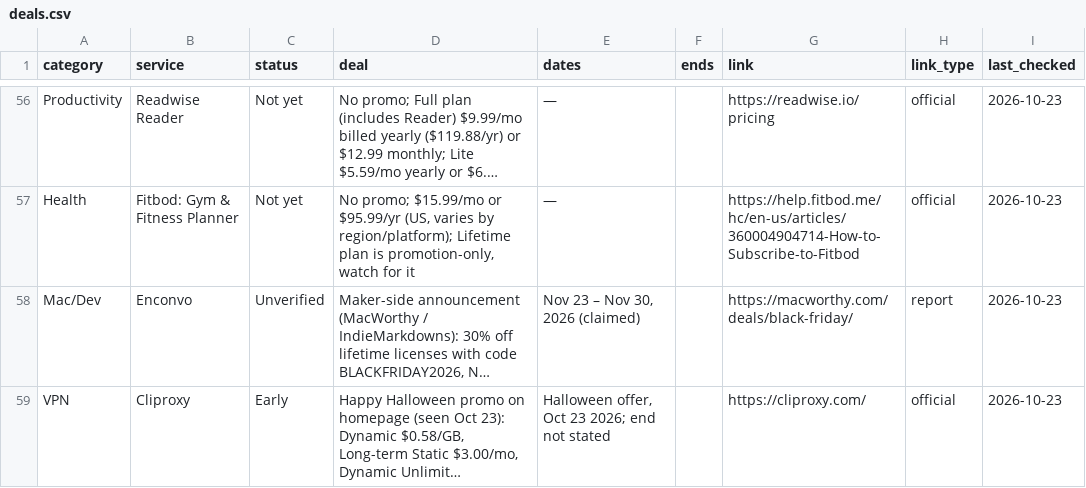
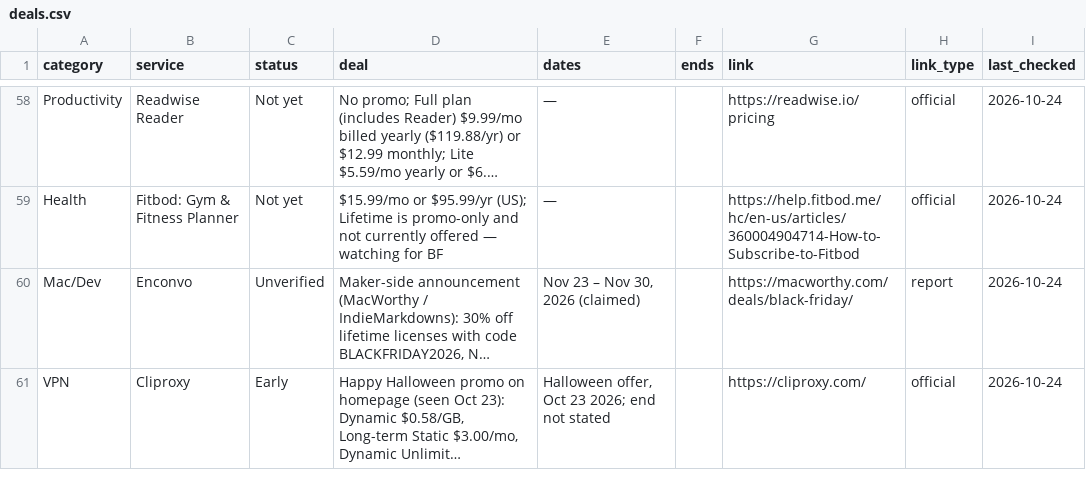
Before and after one commit to thoughtcook/verified-black-friday, a CSV file: data/deals.csv, drawn as a sheet; only a part is shown, gaps mark what is left out; long unchanged cells end in …; addresses are those after the commit; the diff covers the shown part only; the diff names each change by its address in the sheet, - before the commit and + after, or states it on an @@ line.

Commit message:
Oct 24 quick check: add Dreamina + Skylum Luminar LIVE; NordVPN end date
- NEW Live: Dreamina CapCut AI US Basic $0.29 first month (ends Oct 30)
- NEW Live: Skylum Luminar BF up to 77% off perpetual licenses
- NordVPN official window Oct 21–Dec 9 2026 (prices unchanged)
- Rechecked priority VPN/VPS/AI/Mac watchlist; no price regressions

```diff
--- a/data/deals.csv
+++ b/data/deals.csv
-I58:I61 (last_checked): 2026-10-23
+I58:I61 (last_checked): 2026-10-24
-D59 (deal): No promo; $15.99/mo or $95.99/yr (US, varies by region/platform); Lifetime plan is promotion-only, watch for it
+D59 (deal): $15.99/mo or $95.99/yr (US); Lifetime is promo-only and not currently offered — watching for BF
```
Also changed, not shown: 2 added rows and 38 edited cells elsewhere in this file, 5 other files.
